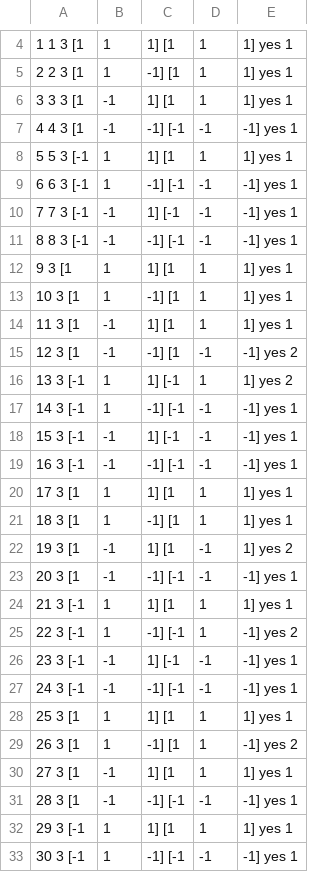
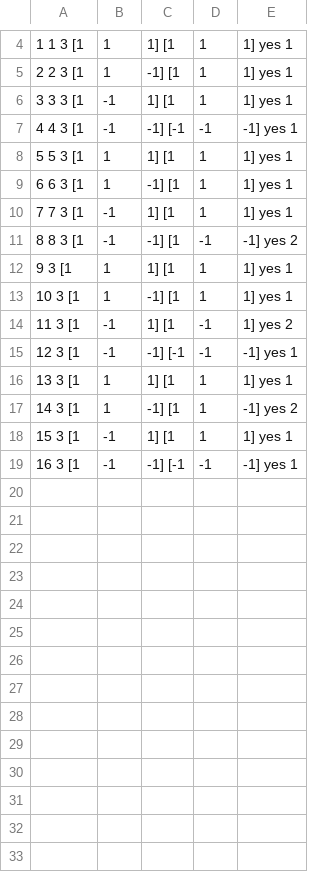
Before and after one commit to Sanskar-16/capstone, a CSV file: code/output.csv, drawn as a sheet; only a part is shown, gaps mark what is left out; the diff covers the shown part only.

Commit message:
added a function that reduces the length of the colour vector list to half saving a lot of time

```diff
--- a/code/output.csv
+++ b/code/output.csv
@@ -7,27 +7,13 @@
  4            4      3  [1, -1, -1]    [-1, -1, -1]  yes               1
- 5            5      3  [-1, 1, 1]     [1, 1, 1]     yes               1
- 6            6      3  [-1, 1, -1]    [-1, -1, -1]  yes               1
- 7            7      3  [-1, -1, 1]    [-1, -1, -1]  yes               1
- 8            8      3  [-1, -1, -1]   [-1, -1, -1]  yes               1
+ 5            5      3  [1, 1, 1]      [1, 1, 1]     yes               1
+ 6            6      3  [1, 1, -1]     [1, 1, 1]     yes               1
+ 7            7      3  [1, -1, 1]     [1, 1, 1]     yes               1
+ 8            8      3  [1, -1, -1]    [1, -1, -1]   yes               2
  9                   3  [1, 1, 1]      [1, 1, 1]     yes               1
 10                   3  [1, 1, -1]     [1, 1, 1]     yes               1
-11                   3  [1, -1, 1]     [1, 1, 1]     yes               1
-12                   3  [1, -1, -1]    [1, -1, -1]   yes               2
-13                   3  [-1, 1, 1]     [-1, 1, 1]    yes               2
-14                   3  [-1, 1, -1]    [-1, -1, -1]  yes               1
-15                   3  [-1, -1, 1]    [-1, -1, -1]  yes               1
-16                   3  [-1, -1, -1]   [-1, -1, -1]  yes               1
-17                   3  [1, 1, 1]      [1, 1, 1]     yes               1
-18                   3  [1, 1, -1]     [1, 1, 1]     yes               1
-19                   3  [1, -1, 1]     [1, -1, 1]    yes               2
-20                   3  [1, -1, -1]    [-1, -1, -1]  yes               1
-21                   3  [-1, 1, 1]     [1, 1, 1]     yes               1
-22                   3  [-1, 1, -1]    [-1, 1, -1]   yes               2
-23                   3  [-1, -1, 1]    [-1, -1, -1]  yes               1
-24                   3  [-1, -1, -1]   [-1, -1, -1]  yes               1
-25                   3  [1, 1, 1]      [1, 1, 1]     yes               1
-26                   3  [1, 1, -1]     [1, 1, -1]    yes               2
-27                   3  [1, -1, 1]     [1, 1, 1]     yes               1
-28                   3  [1, -1, -1]    [-1, -1, -1]  yes               1
-29                   3  [-1, 1, 1]     [1, 1, 1]     yes               1
-30                   3  [-1, 1, -1]    [-1, -1, -1]  yes               1
+11                   3  [1, -1, 1]     [1, -1, 1]    yes               2
+12                   3  [1, -1, -1]    [-1, -1, -1]  yes               1
+13                   3  [1, 1, 1]      [1, 1, 1]     yes               1
+14                   3  [1, 1, -1]     [1, 1, -1]    yes               2
+15                   3  [1, -1, 1]     [1, 1, 1]     yes               1
+16                   3  [1, -1, -1]    [-1, -1, -1]  yes               1
```
Also changed, not shown: 2 removed rows elsewhere in this file, 2 other files.
